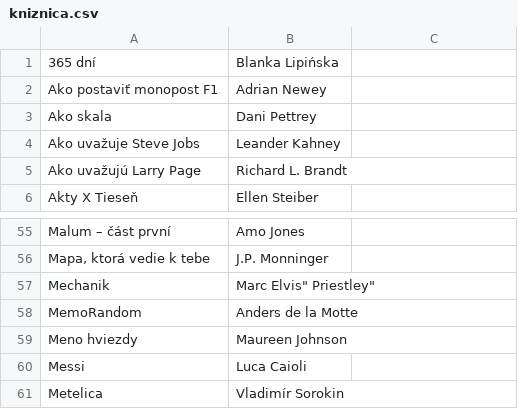
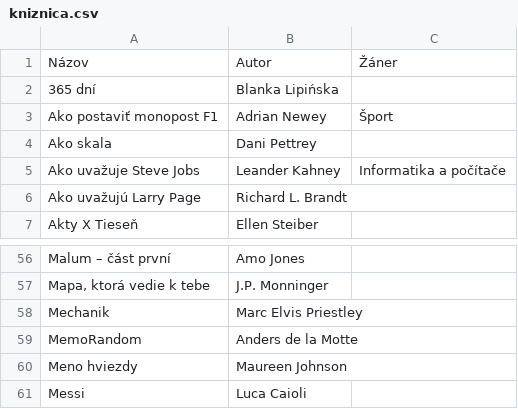
Before and after one commit to misko0709/misko0709.github.io, a CSV file: data/kniznica.csv, drawn as a sheet; only a part is shown, gaps mark what is left out; the shorter side is filled out with more unchanged rows; addresses are those after the commit; the diff names each change by its address in the sheet, - before the commit and + after, or states it on an @@ line.

Commit message:
mensie upravy

```diff
--- a/data/kniznica.csv
+++ b/data/kniznica.csv
+row 1: Názov | Autor | Žáner
-C3: (empty)
+C3: Šport
-C5: (empty)
+C5: Informatika a počítače
-B58: Marc Elvis" Priestley"
+B58: Marc Elvis Priestley
```
